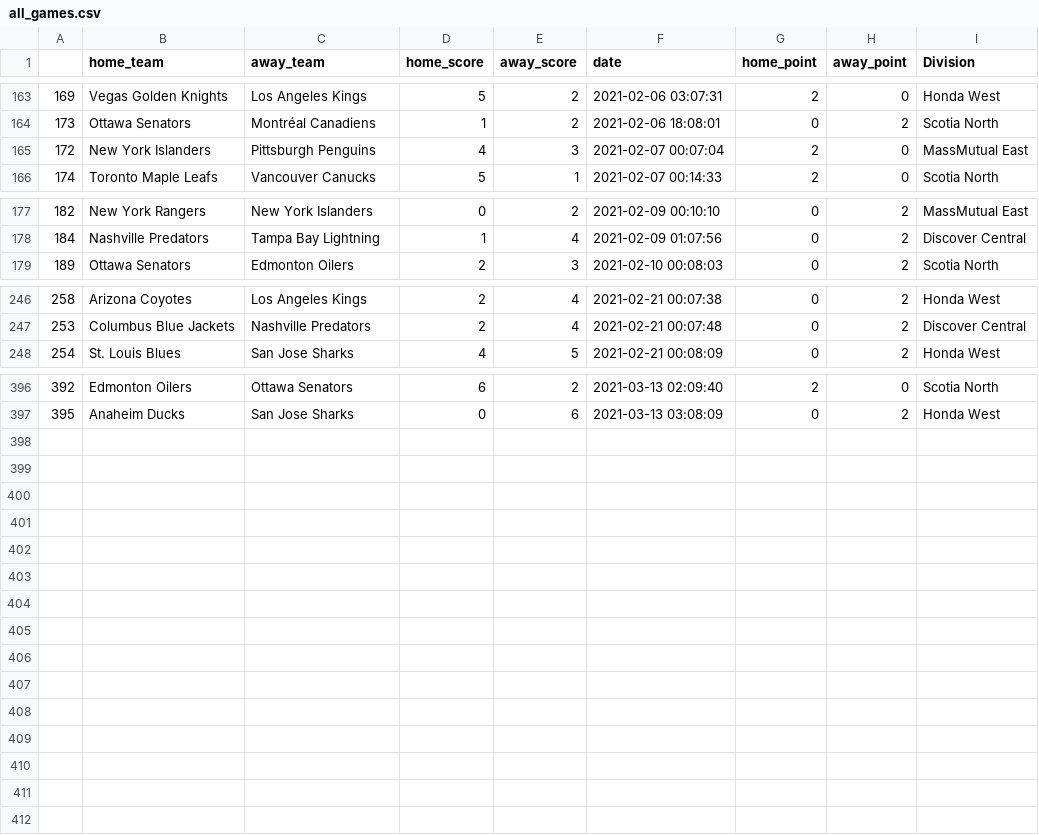
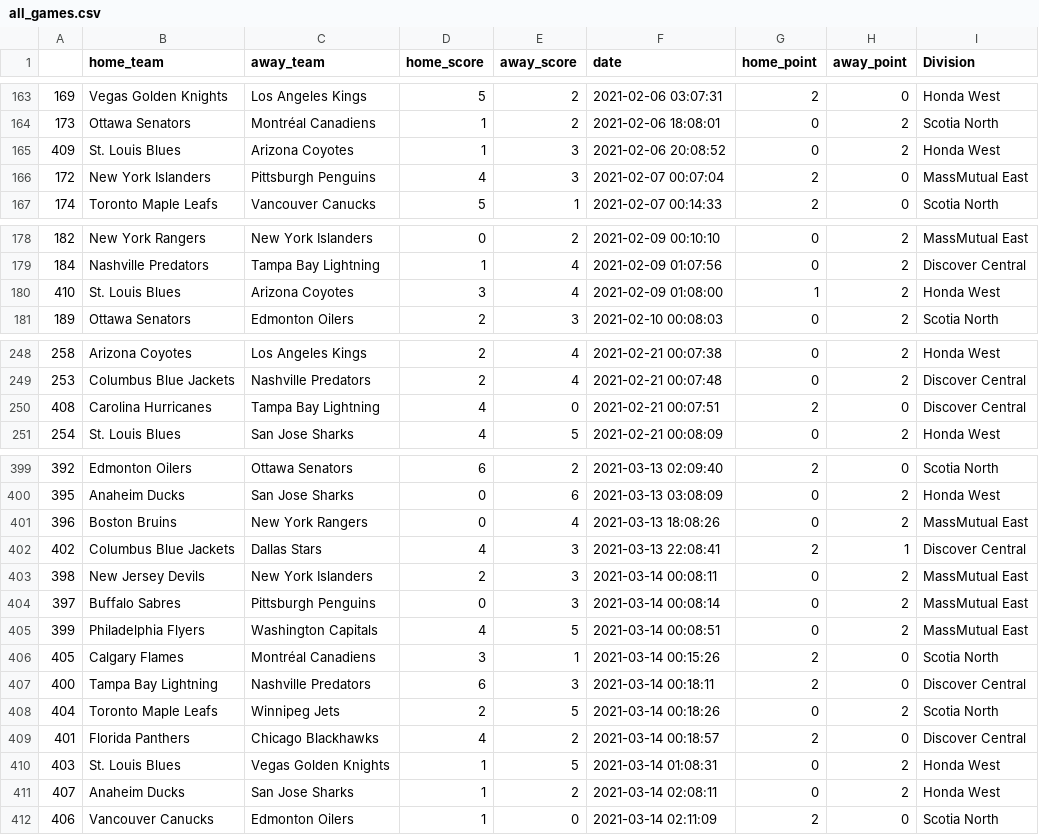
Before and after one commit to mgurnett/StockTickerWeb, a CSV file: website/all_games.csv, drawn as a sheet; only a part is shown, gaps mark what is left out; the diff covers the shown part only.

```diff
--- a/website/all_games.csv
+++ b/website/all_games.csv
@@ -164,2 +164,3 @@
 173,Ottawa Senators,Montréal Canadiens,1,2,2021-02-06 18:08:01,0,2,Scotia North
+409,St. Louis Blues,Arizona Coyotes,1,3,2021-02-06 20:08:52,0,2,Honda West
 172,New York Islanders,Pittsburgh Penguins,4,3,2021-02-07 00:07:04,2,0,MassMutual East
@@ -178,2 +179,3 @@
 184,Nashville Predators,Tampa Bay Lightning,1,4,2021-02-09 01:07:56,0,2,Discover Central
+410,St. Louis Blues,Arizona Coyotes,3,4,2021-02-09 01:08:00,1,2,Honda West
 189,Ottawa Senators,Edmonton Oilers,2,3,2021-02-10 00:08:03,0,2,Scotia North
@@ -247,2 +249,3 @@
 253,Columbus Blue Jackets,Nashville Predators,2,4,2021-02-21 00:07:48,0,2,Discover Central
+408,Carolina Hurricanes,Tampa Bay Lightning,4,0,2021-02-21 00:07:51,2,0,Discover Central
 254,St. Louis Blues,San Jose Sharks,4,5,2021-02-21 00:08:09,0,2,Honda West
@@ -397 +400,13 @@
 395,Anaheim Ducks,San Jose Sharks,0,6,2021-03-13 03:08:09,0,2,Honda West
+396,Boston Bruins,New York Rangers,0,4,2021-03-13 18:08:26,0,2,MassMutual East
+402,Columbus Blue Jackets,Dallas Stars,4,3,2021-03-13 22:08:41,2,1,Discover Central
+398,New Jersey Devils,New York Islanders,2,3,2021-03-14 00:08:11,0,2,MassMutual East
+397,Buffalo Sabres,Pittsburgh Penguins,0,3,2021-03-14 00:08:14,0,2,MassMutual East
+399,Philadelphia Flyers,Washington Capitals,4,5,2021-03-14 00:08:51,0,2,MassMutual East
+405,Calgary Flames,Montréal Canadiens,3,1,2021-03-14 00:15:26,2,0,Scotia North
+400,Tampa Bay Lightning,Nashville Predators,6,3,2021-03-14 00:18:11,2,0,Discover Central
+404,Toronto Maple Leafs,Winnipeg Jets,2,5,2021-03-14 00:18:26,0,2,Scotia North
+401,Florida Panthers,Chicago Blackhawks,4,2,2021-03-14 00:18:57,2,0,Discover Central
+403,St. Louis Blues,Vegas Golden Knights,1,5,2021-03-14 01:08:31,0,2,Honda West
+407,Anaheim Ducks,San Jose Sharks,1,2,2021-03-14 02:08:11,0,2,Honda West
+406,Vancouver Canucks,Edmonton Oilers,1,0,2021-03-14 02:11:09,2,0,Scotia North
```
Also changed, not shown: 1 moved row elsewhere in this file, website/nhl/all_games.csv, 4 other files.
